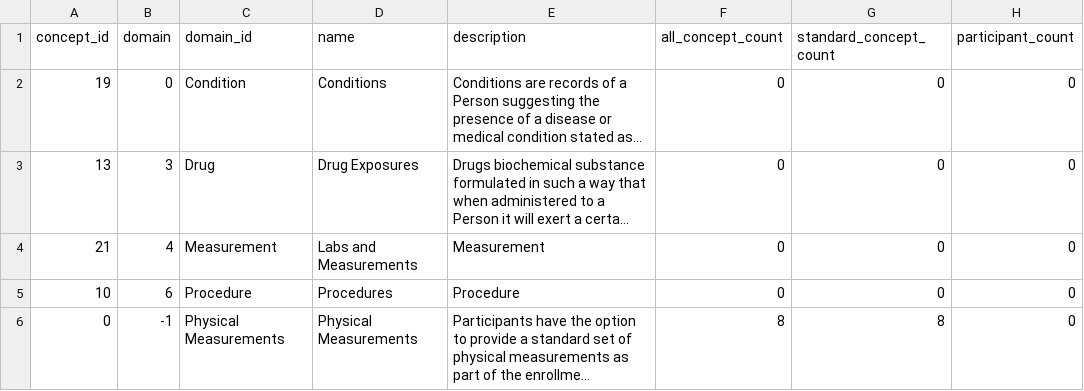
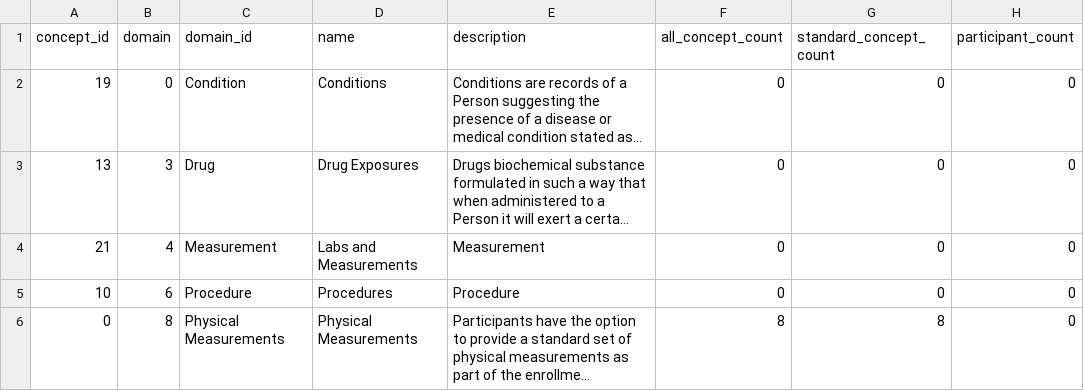
Before and after one commit to all-of-us/data-browser, a CSV file: public-api/db-cdr/generate-cdr/csv/domain_info.csv, drawn as a sheet; long unchanged cells end in …; the diff names each change by its address in the sheet, - before the commit and + after, or states it on an @@ line.

```diff
--- a/public-api/db-cdr/generate-cdr/csv/domain_info.csv
+++ b/public-api/db-cdr/generate-cdr/csv/domain_info.csv
-B6 (domain): -1
+B6 (domain): 8
```
Also changed, not shown: 3 other files.
